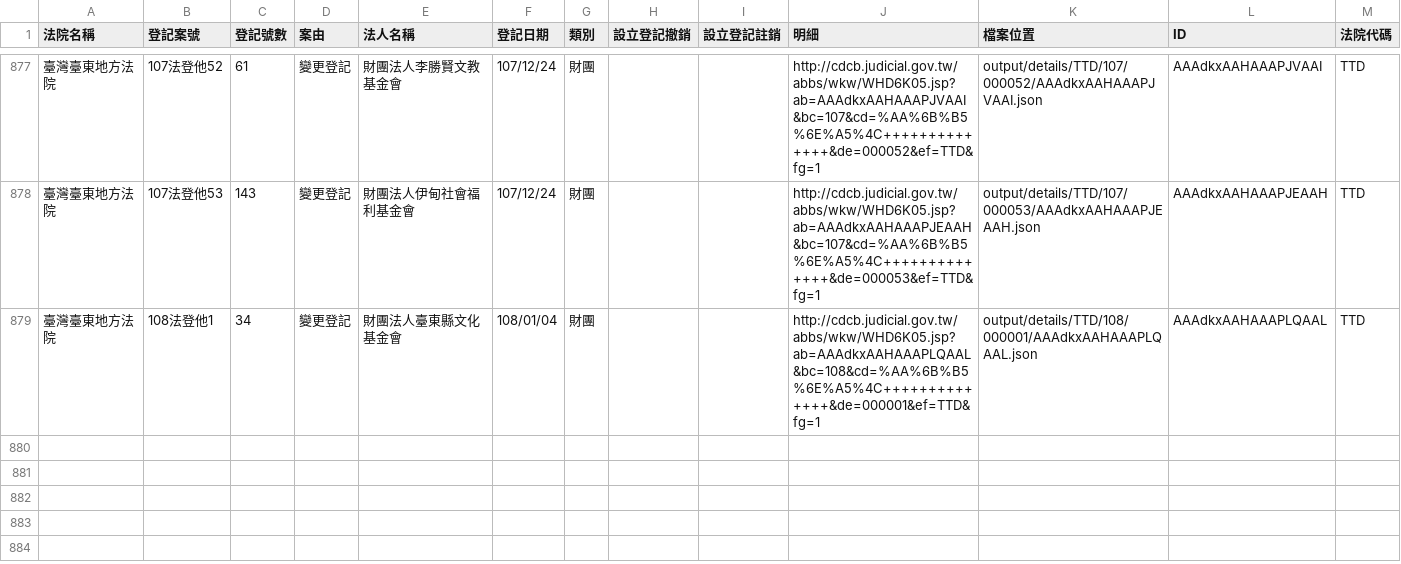
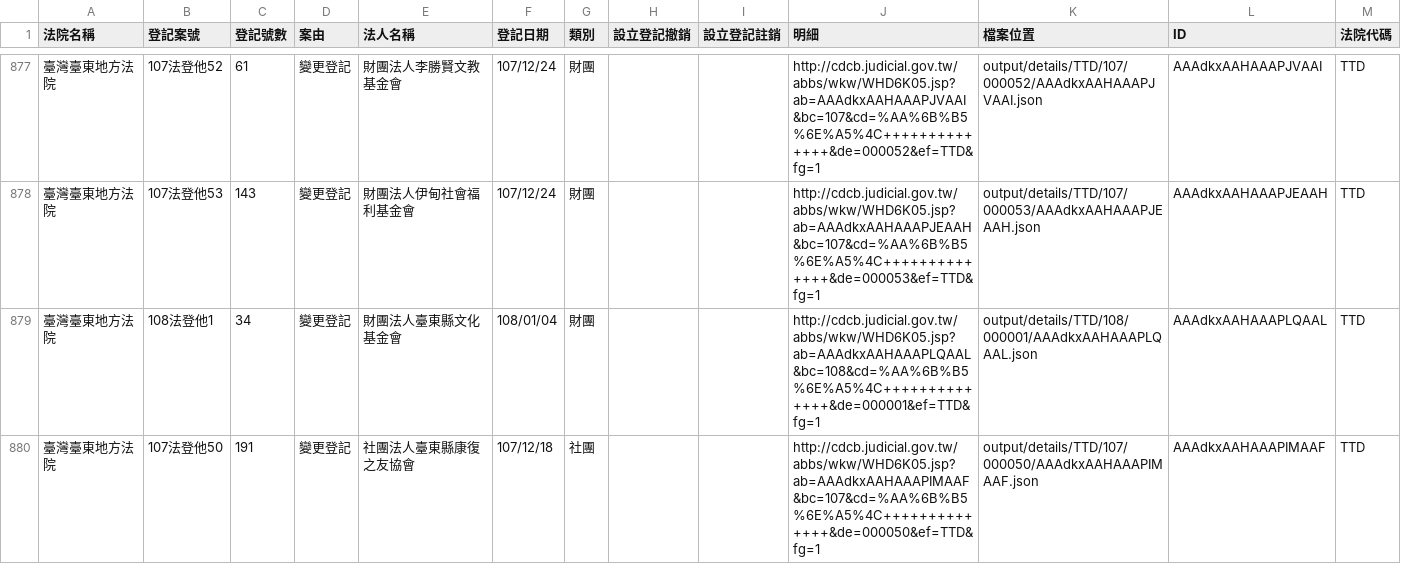
Before and after one commit to g0v/foundationtw, a CSV file: output/lists/TTD.csv, drawn as a sheet; only a part is shown, gaps mark what is left out.

```diff
--- a/output/lists/TTD.csv
+++ b/output/lists/TTD.csv
@@ -879 +879,2 @@
 臺灣臺東地方法院,108法登他1,34,變更登記,財團法人臺東縣文化基金會,108/01/04,財團,,,http://cdcb.judicial.gov.tw/abbs/wkw/WHD6K05.jsp?ab=AAAdkxAAHAAAPLQAAL&bc=108&cd=%AA%6B%B5%6E%A5%4C++++++++++++++&de=000001&ef=TTD&fg=1,output/details/TTD/108/000001/AAAdkxAAHAAAPLQAAL.json,AAAdkxAAHAAAPLQAAL,TTD
+臺灣臺東地方法院,107法登他50,191,變更登記,社團法人臺東縣康復之友協會,107/12/18,社團,,,http://cdcb.judicial.gov.tw/abbs/wkw/WHD6K05.jsp?ab=AAAdkxAAHAAAPIMAAF&bc=107&cd=%AA%6B%B5%6E%A5%4C++++++++++++++&de=000050&ef=TTD&fg=1,output/details/TTD/107/000050/AAAdkxAAHAAAPIMAAF.json,AAAdkxAAHAAAPIMAAF,TTD
```
Also changed, not shown: output/lists/NTD.csv, 37 other files.
